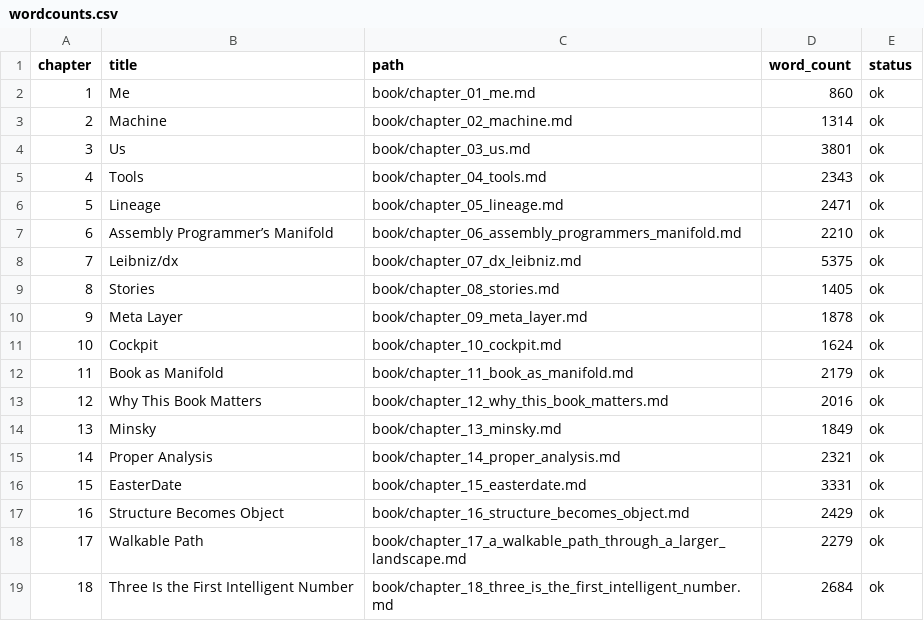
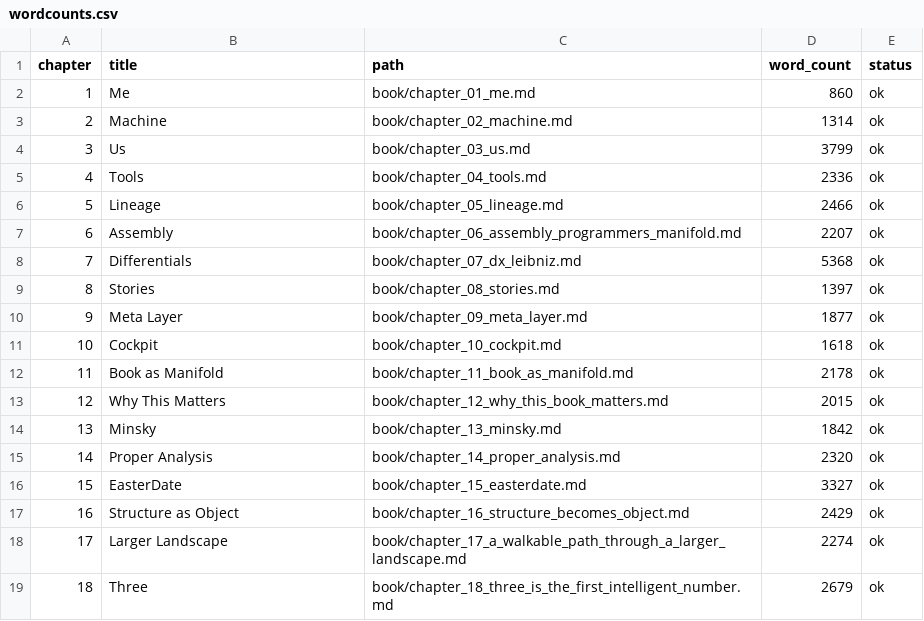
Before and after one commit to tjpools/embedding-geometry-lab, a CSV file: book/wordcounts.csv, drawn as a sheet.

```diff
--- a/book/wordcounts.csv
+++ b/book/wordcounts.csv
@@ -3,17 +3,17 @@ chapter,title,path,word_count,status
 2,Machine,book/chapter_02_machine.md,1314,ok
-3,Us,book/chapter_03_us.md,3801,ok
-4,Tools,book/chapter_04_tools.md,2343,ok
-5,Lineage,book/chapter_05_lineage.md,2471,ok
-6,Assembly Programmer’s Manifold,book/chapter_06_assembly_programmers_manifold.md,2210,ok
-7,Leibniz/dx,book/chapter_07_dx_leibniz.md,5375,ok
-8,Stories,book/chapter_08_stories.md,1405,ok
-9,Meta Layer,book/chapter_09_meta_layer.md,1878,ok
-10,Cockpit,book/chapter_10_cockpit.md,1624,ok
-11,Book as Manifold,book/chapter_11_book_as_manifold.md,2179,ok
-12,Why This Book Matters,book/chapter_12_why_this_book_matters.md,2016,ok
-13,Minsky,book/chapter_13_minsky.md,1849,ok
-14,Proper Analysis,book/chapter_14_proper_analysis.md,2321,ok
-15,EasterDate,book/chapter_15_easterdate.md,3331,ok
-16,Structure Becomes Object,book/chapter_16_structure_becomes_object.md,2429,ok
-17,Walkable Path,book/chapter_17_a_walkable_path_through_a_larger_landscape.md,2279,ok
-18,Three Is the First Intelligent Number,book/chapter_18_three_is_the_first_intelligent_number.md,2684,ok
+3,Us,book/chapter_03_us.md,3799,ok
+4,Tools,book/chapter_04_tools.md,2336,ok
+5,Lineage,book/chapter_05_lineage.md,2466,ok
+6,Assembly,book/chapter_06_assembly_programmers_manifold.md,2207,ok
+7,Differentials,book/chapter_07_dx_leibniz.md,5368,ok
+8,Stories,book/chapter_08_stories.md,1397,ok
+9,Meta Layer,book/chapter_09_meta_layer.md,1877,ok
+10,Cockpit,book/chapter_10_cockpit.md,1618,ok
+11,Book as Manifold,book/chapter_11_book_as_manifold.md,2178,ok
+12,Why This Matters,book/chapter_12_why_this_book_matters.md,2015,ok
+13,Minsky,book/chapter_13_minsky.md,1842,ok
+14,Proper Analysis,book/chapter_14_proper_analysis.md,2320,ok
+15,EasterDate,book/chapter_15_easterdate.md,3327,ok
+16,Structure as Object,book/chapter_16_structure_becomes_object.md,2429,ok
+17,Larger Landscape,book/chapter_17_a_walkable_path_through_a_larger_landscape.md,2274,ok
+18,Three,book/chapter_18_three_is_the_first_intelligent_number.md,2679,ok
```
Also changed, not shown: book/chapters.csv, 56 other files.
